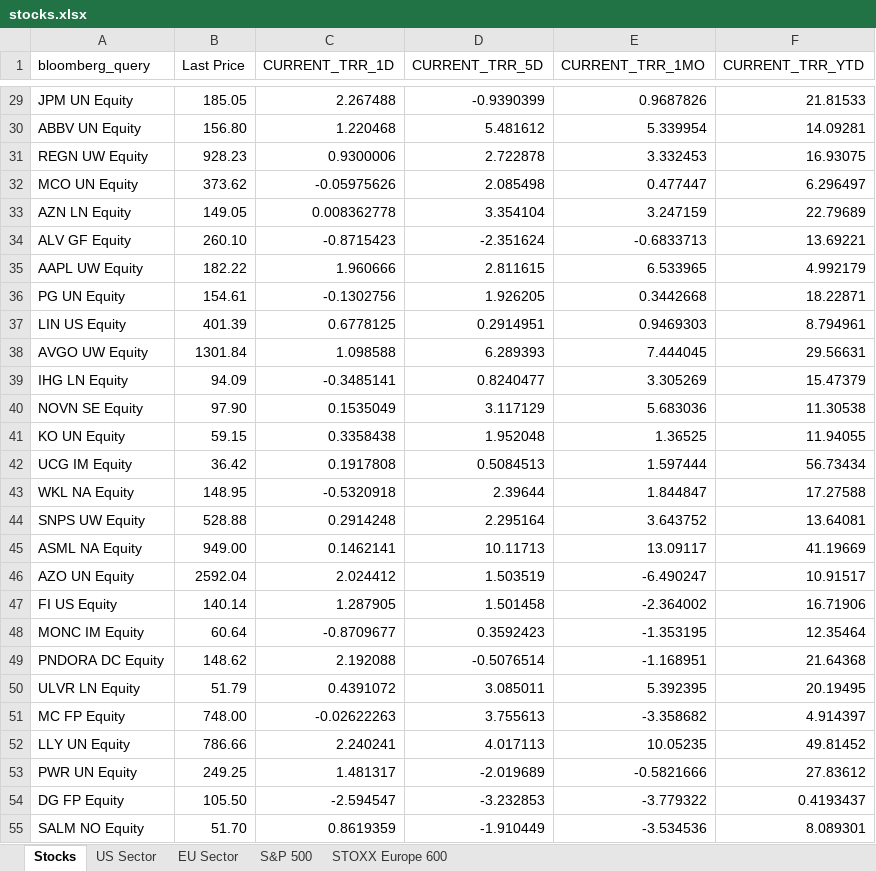
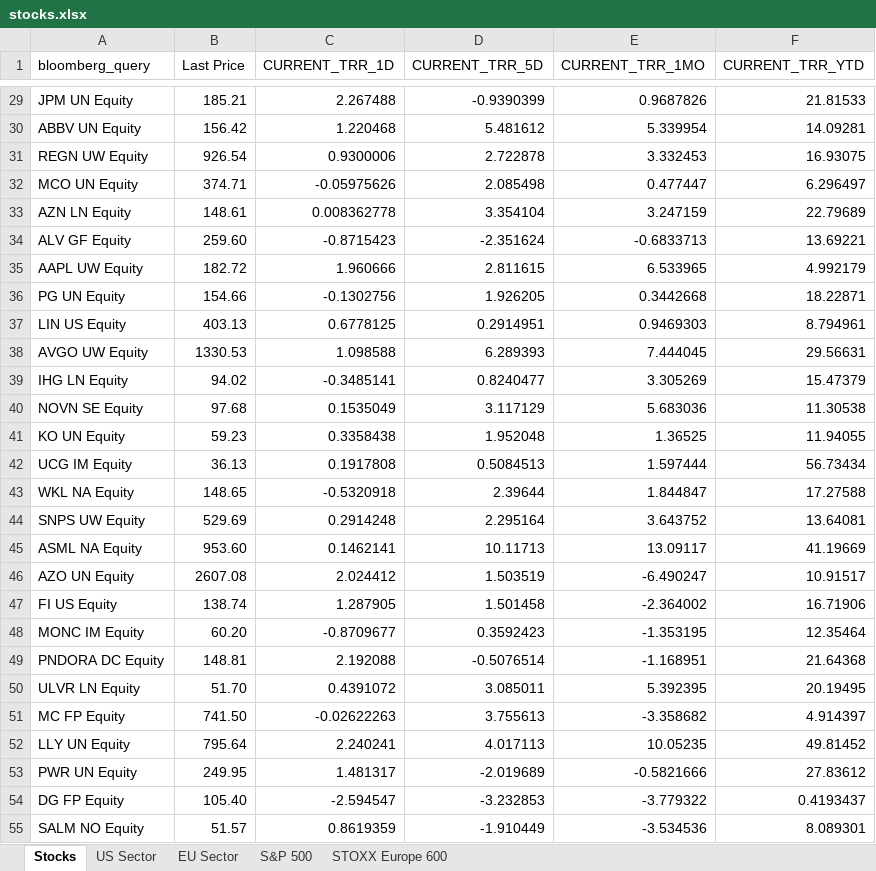
Before and after one commit to ssymhoven/megatrends, an Excel workbook: stocks.xlsx, sheet Stocks, drawn as a sheet; only a part is shown, gaps mark what is left out; values as stored, in another font and other column widths than the file's, no borders; table styles not drawn; the diff covers the shown part only; the diff names each change by its address in the sheet, - before the commit and + after, or states it on an @@ line.

```diff
--- a/stocks.xlsx (sheet Stocks)
+++ b/stocks.xlsx (sheet Stocks)
-B29 (Last Price): 185.05
+B29 (Last Price): 185.21
-B30 (Last Price): 156.80
+B30 (Last Price): 156.42
-B31 (Last Price): 928.23
+B31 (Last Price): 926.54
-B32 (Last Price): 373.62
+B32 (Last Price): 374.71
-B33 (Last Price): 149.05
+B33 (Last Price): 148.61
-B34 (Last Price): 260.10
+B34 (Last Price): 259.60
-B35 (Last Price): 182.22
+B35 (Last Price): 182.72
-B36 (Last Price): 154.61
+B36 (Last Price): 154.66
-B37 (Last Price): 401.39
+B37 (Last Price): 403.13
-B38 (Last Price): 1301.84
+B38 (Last Price): 1330.53
-B39 (Last Price): 94.09
+B39 (Last Price): 94.02
-B40 (Last Price): 97.90
+B40 (Last Price): 97.68
-B41 (Last Price): 59.15
+B41 (Last Price): 59.23
-B42 (Last Price): 36.42
+B42 (Last Price): 36.13
-B43 (Last Price): 148.95
+B43 (Last Price): 148.65
-B44 (Last Price): 528.88
+B44 (Last Price): 529.69
-B45 (Last Price): 949.00
+B45 (Last Price): 953.60
-B46 (Last Price): 2592.04
+B46 (Last Price): 2607.08
-B47 (Last Price): 140.14
+B47 (Last Price): 138.74
-B48 (Last Price): 60.64
+B48 (Last Price): 60.20
-B49 (Last Price): 148.62
+B49 (Last Price): 148.81
-B50 (Last Price): 51.79
+B50 (Last Price): 51.70
-B51 (Last Price): 748.00
+B51 (Last Price): 741.50
-B52 (Last Price): 786.66
+B52 (Last Price): 795.64
-B53 (Last Price): 249.25
+B53 (Last Price): 249.95
-B54 (Last Price): 105.50
+B54 (Last Price): 105.40
-B55 (Last Price): 51.70
+B55 (Last Price): 51.57
```
Also changed, not shown: 3 added rows and 44 edited cells elsewhere in this sheet, 9 other files.
